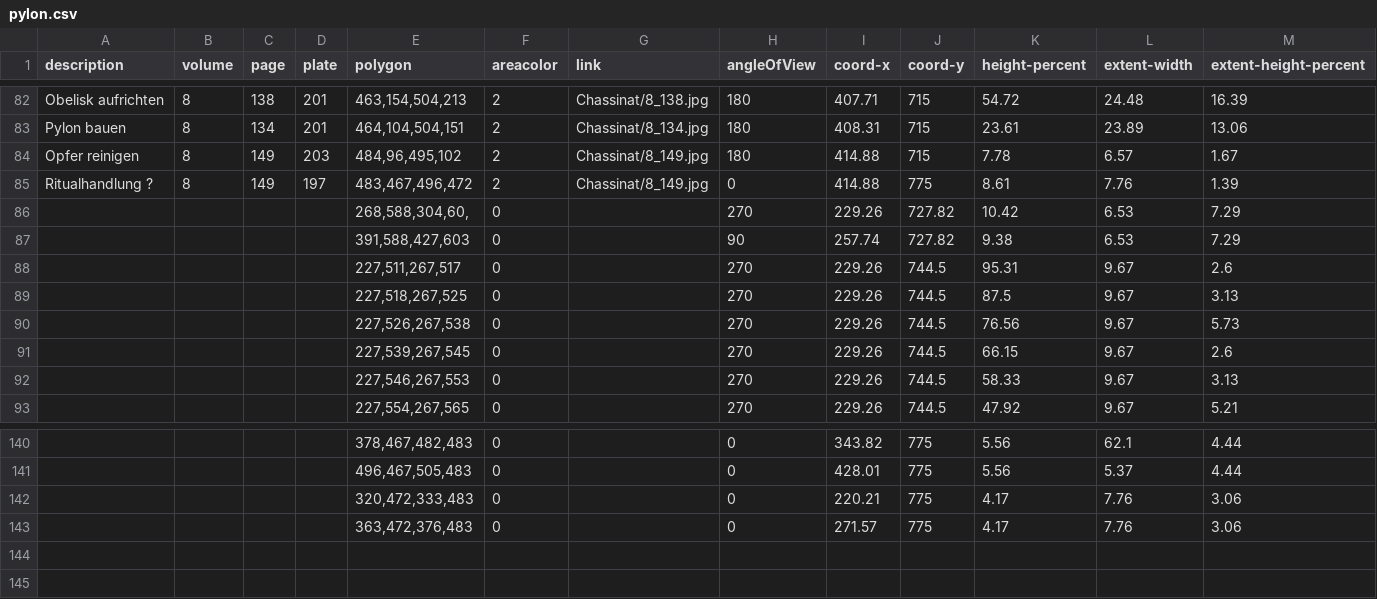
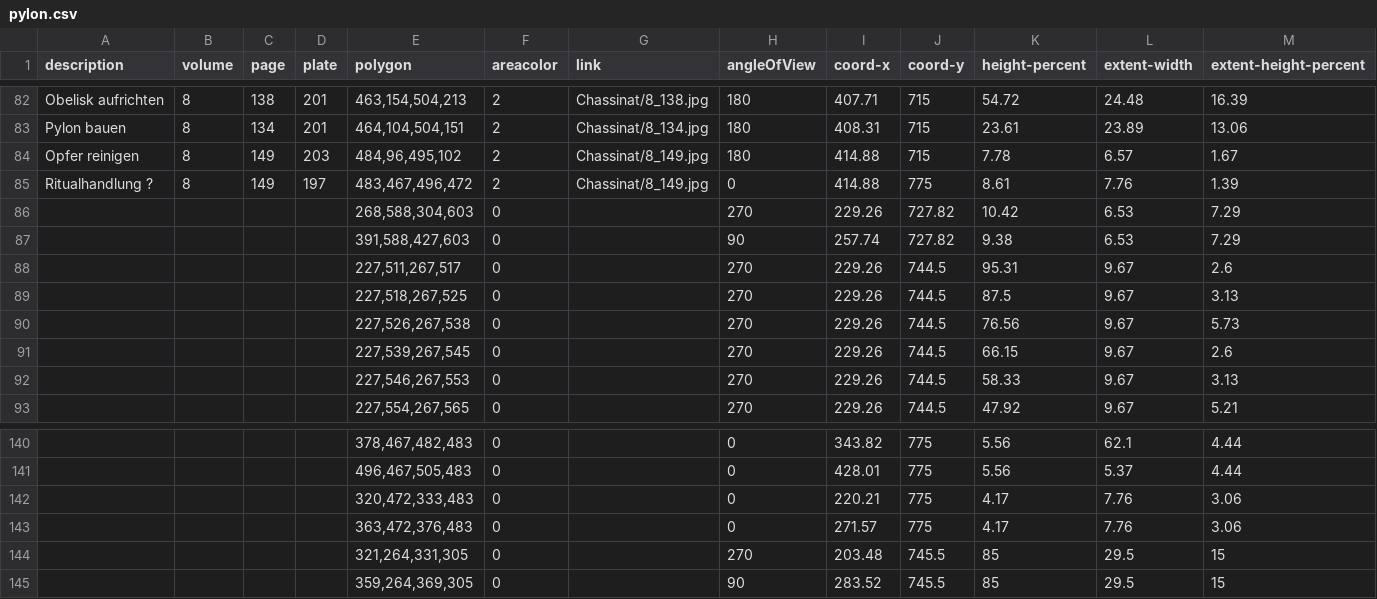
Before and after one commit to subugoe/edfu-daten, a CSV file: Daten/imagemaps/pylon.csv, drawn as a sheet; only a part is shown, gaps mark what is left out; rows hold the shown columns only; the diff names each change by its address in the sheet, - before the commit and + after, or states it on an @@ line.

```diff
--- a/Daten/imagemaps/pylon.csv
+++ b/Daten/imagemaps/pylon.csv
-E86 (polygon): 268,588,304,60,
+E86 (polygon): 268,588,304,603
+row 144:  |  |  |  | 321,264,331,305 | 0 |  | 270 | 203.48 | 745.5 | 85 | 29.5 | 15
+row 145:  |  |  |  | 359,264,369,305 | 0 |  | 90 | 283.52 | 745.5 | 85 | 29.5 | 15
```
Also changed, not shown: Daten/imagemaps/wall.csv, 2 other files.
